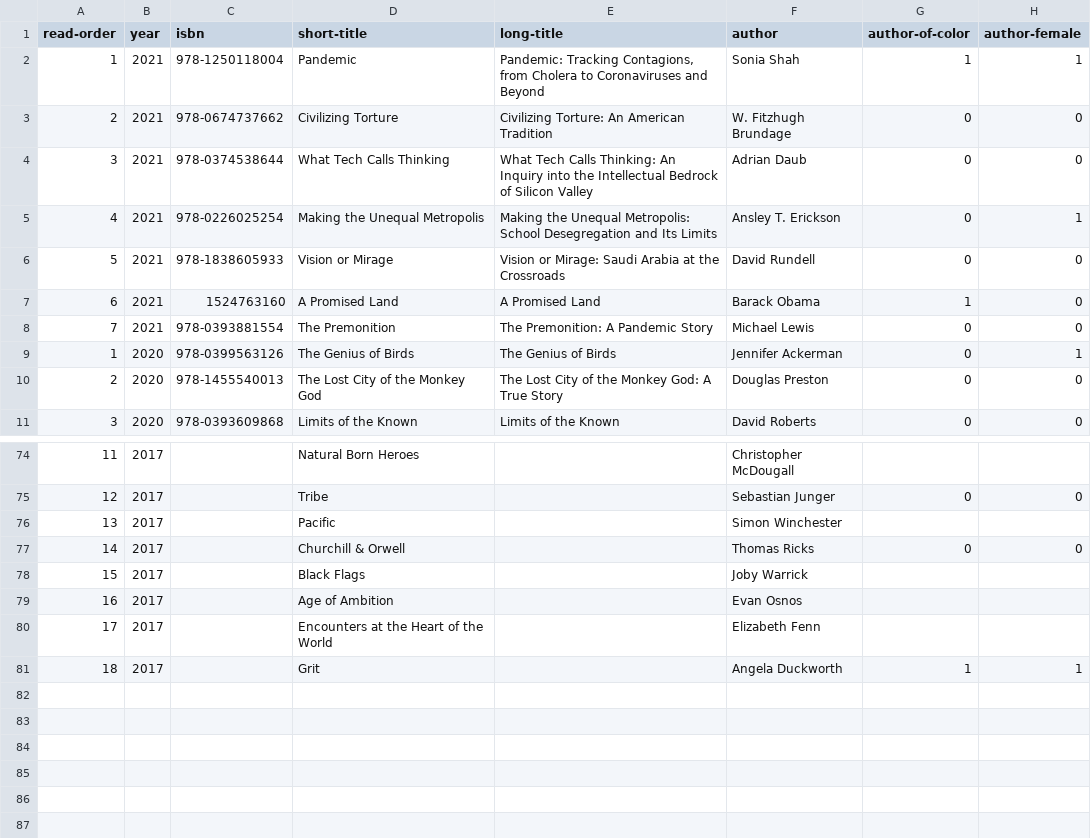
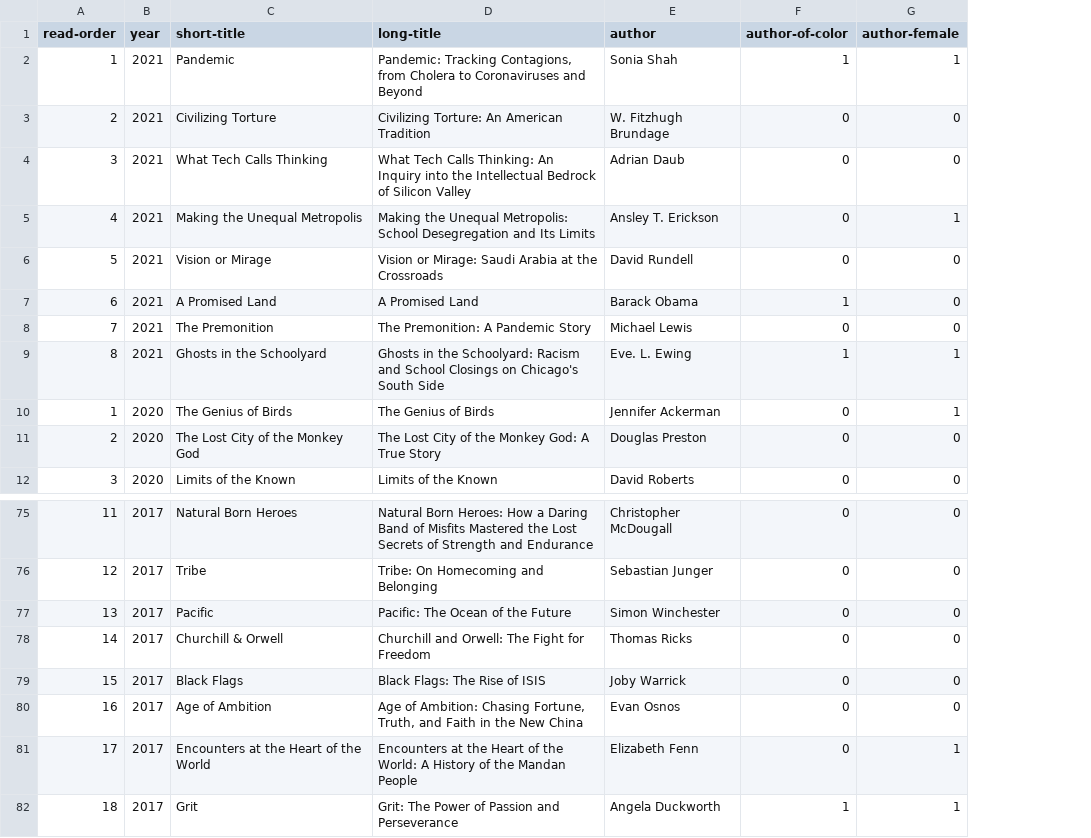
Before and after one commit to davemoyer/books-interactive, a CSV file: booklist.csv, drawn as a sheet; only a part is shown, gaps mark what is left out; removed rows and columns are numbered as before the commit, all else as after; the diff covers the shown part only; the diff names each change by its address in the sheet, - before the commit and + after, or states it on an @@ line.

```diff
--- a/booklist.csv
+++ b/booklist.csv
-column C (isbn), rows 2-11: 978-1250118004 | 978-0674737662 | 978-0374538644 | 978-0226025254 | 978-1838605933 | 1524763160 | 978-0393881554 | 978-0399563126 | 978-1455540013 | 978-0393609868
+row 9: 8 | 2021 | Ghosts in the Schoolyard | Ghosts in the Schoolyard: Racism and School Closings on Chicago's South Side | Eve. L. Ewing | 1 | 1
-D75 (long-title): (empty)
+D75 (long-title): Natural Born Heroes: How a Daring Band of Misfits Mastered the Lost Secrets of Strength and Endurance
-F75 (author-of-color): (empty)
+F75 (author-of-color): 0
-G75 (author-female): (empty)
+G75 (author-female): 0
-D76 (long-title): (empty)
+D76 (long-title): Tribe: On Homecoming and Belonging
-D77 (long-title): (empty)
+D77 (long-title): Pacific: The Ocean of the Future
-F77 (author-of-color): (empty)
+F77 (author-of-color): 0
-G77 (author-female): (empty)
+G77 (author-female): 0
-D78 (long-title): (empty)
+D78 (long-title): Churchill and Orwell: The Fight for Freedom
-D79 (long-title): (empty)
+D79 (long-title): Black Flags: The Rise of ISIS
-F79:F81 (author-of-color): (empty)
+F79:F81 (author-of-color): 0
-G79:G80 (author-female): (empty)
+G79:G80 (author-female): 0
-D80 (long-title): (empty)
+D80 (long-title): Age of Ambition: Chasing Fortune, Truth, and Faith in the New China
-D81 (long-title): (empty)
+D81 (long-title): Encounters at the Heart of the World: A History of the Mandan People
-G81 (author-female): (empty)
+G81 (author-female): 1
-D82 (long-title): (empty)
+D82 (long-title): Grit: The Power of Passion and Perseverance
```
Also changed, not shown: 83 edited cells elsewhere in this file.
